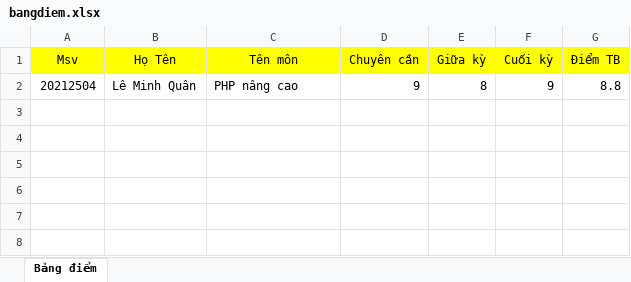
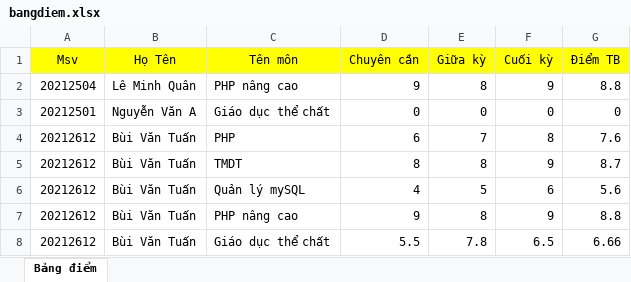
Before and after one commit to QunLee273/Do_An_PHP, an Excel workbook: giangvien/bangdiem.xlsx, sheet Bảng điểm, drawn as a sheet; values as stored, in another font and other column widths than the file's, no borders; the diff names each change by its address in the sheet, - before the commit and + after, or states it on an @@ line.

```diff
--- a/giangvien/bangdiem.xlsx (sheet Bảng điểm)
+++ b/giangvien/bangdiem.xlsx (sheet Bảng điểm)
+row 3: 20212501 | Nguyễn Văn A | Giáo dục thể chất | 0 | 0 | 0 | 0
+row 4: 20212612 | Bùi Văn Tuấn | PHP | 6 | 7 | 8 | 7.6
+row 5: 20212612 | Bùi Văn Tuấn | TMDT | 8 | 8 | 9 | 8.7
+row 6: 20212612 | Bùi Văn Tuấn | Quản lý mySQL | 4 | 5 | 6 | 5.6
+row 7: 20212612 | Bùi Văn Tuấn | PHP nâng cao | 9 | 8 | 9 | 8.8
+row 8: 20212612 | Bùi Văn Tuấn | Giáo dục thể chất | 5.5 | 7.8 | 6.5 | 6.66
```
Also changed, not shown: 11 other files.
